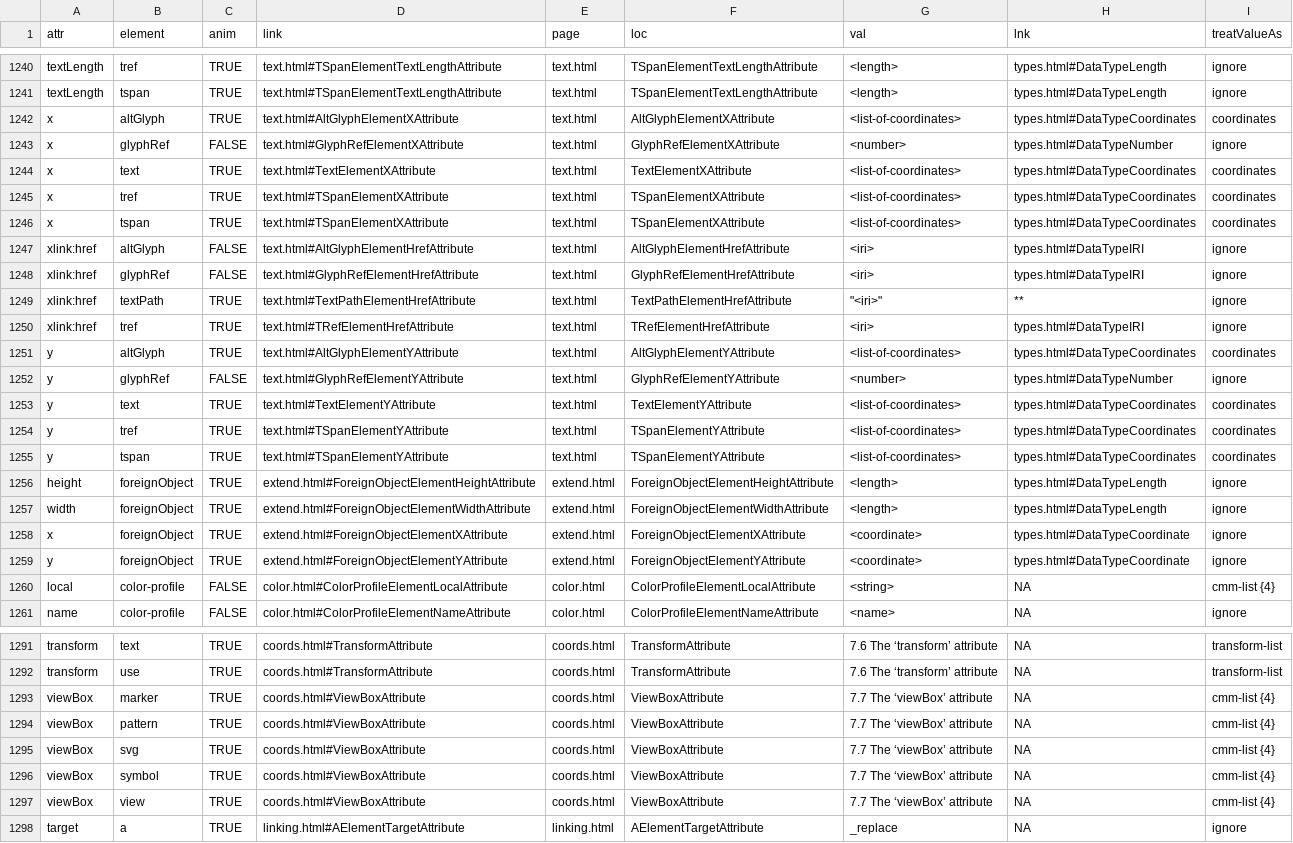
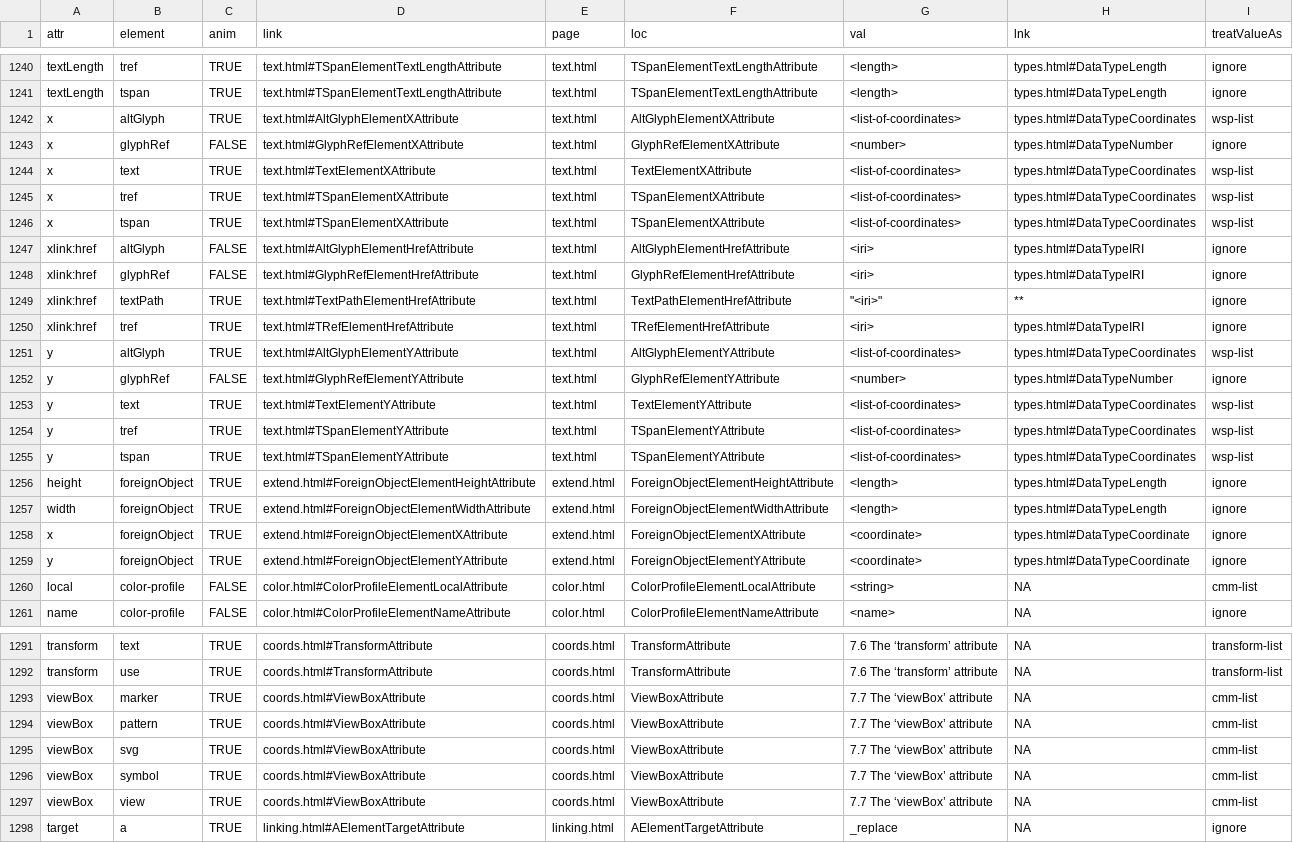
Before and after one commit to mslegrand/svgcomposeR_PrjBlder, a TSV file: dataTables/AVELTable.tsv, drawn as a sheet; only a part is shown, gaps mark what is left out; the diff covers the shown part only.

Commit message:
Stripped the {4} in cmm-list {4}, keyTimes now scln-list keSplines now wsp4scln-list values (in animate) now wps-scln-list

```diff
--- a/dataTables/AVELTable.tsv
+++ b/dataTables/AVELTable.tsv
@@ -1241,7 +1241,7 @@ textLength	tref	TRUE	text.html#TSpanElementTextLengthAttribute	text.html	TSpanEl
 textLength	tspan	TRUE	text.html#TSpanElementTextLengthAttribute	text.html	TSpanElementTextLengthAttribute	<length>	types.html#DataTypeLength	ignore
-x	altGlyph	TRUE	text.html#AltGlyphElementXAttribute	text.html	AltGlyphElementXAttribute	<list-of-coordinates>	types.html#DataTypeCoordinates	coordinates
+x	altGlyph	TRUE	text.html#AltGlyphElementXAttribute	text.html	AltGlyphElementXAttribute	<list-of-coordinates>	types.html#DataTypeCoordinates	wsp-list
 x	glyphRef	FALSE	text.html#GlyphRefElementXAttribute	text.html	GlyphRefElementXAttribute	<number>	types.html#DataTypeNumber	ignore
-x	text	TRUE	text.html#TextElementXAttribute	text.html	TextElementXAttribute	<list-of-coordinates>	types.html#DataTypeCoordinates	coordinates
-x	tref	TRUE	text.html#TSpanElementXAttribute	text.html	TSpanElementXAttribute	<list-of-coordinates>	types.html#DataTypeCoordinates	coordinates
-x	tspan	TRUE	text.html#TSpanElementXAttribute	text.html	TSpanElementXAttribute	<list-of-coordinates>	types.html#DataTypeCoordinates	coordinates
+x	text	TRUE	text.html#TextElementXAttribute	text.html	TextElementXAttribute	<list-of-coordinates>	types.html#DataTypeCoordinates	wsp-list
+x	tref	TRUE	text.html#TSpanElementXAttribute	text.html	TSpanElementXAttribute	<list-of-coordinates>	types.html#DataTypeCoordinates	wsp-list
+x	tspan	TRUE	text.html#TSpanElementXAttribute	text.html	TSpanElementXAttribute	<list-of-coordinates>	types.html#DataTypeCoordinates	wsp-list
 xlink:href	altGlyph	FALSE	text.html#AltGlyphElementHrefAttribute	text.html	AltGlyphElementHrefAttribute	<iri>	types.html#DataTypeIRI	ignore
@@ -1250,7 +1250,7 @@ xlink:href	textPath	TRUE	text.html#TextPathElementHrefAttribute	text.html	TextPa
 xlink:href	tref	TRUE	text.html#TRefElementHrefAttribute	text.html	TRefElementHrefAttribute	<iri>	types.html#DataTypeIRI	ignore
-y	altGlyph	TRUE	text.html#AltGlyphElementYAttribute	text.html	AltGlyphElementYAttribute	<list-of-coordinates>	types.html#DataTypeCoordinates	coordinates
+y	altGlyph	TRUE	text.html#AltGlyphElementYAttribute	text.html	AltGlyphElementYAttribute	<list-of-coordinates>	types.html#DataTypeCoordinates	wsp-list
 y	glyphRef	FALSE	text.html#GlyphRefElementYAttribute	text.html	GlyphRefElementYAttribute	<number>	types.html#DataTypeNumber	ignore
-y	text	TRUE	text.html#TextElementYAttribute	text.html	TextElementYAttribute	<list-of-coordinates>	types.html#DataTypeCoordinates	coordinates
-y	tref	TRUE	text.html#TSpanElementYAttribute	text.html	TSpanElementYAttribute	<list-of-coordinates>	types.html#DataTypeCoordinates	coordinates
-y	tspan	TRUE	text.html#TSpanElementYAttribute	text.html	TSpanElementYAttribute	<list-of-coordinates>	types.html#DataTypeCoordinates	coordinates
+y	text	TRUE	text.html#TextElementYAttribute	text.html	TextElementYAttribute	<list-of-coordinates>	types.html#DataTypeCoordinates	wsp-list
+y	tref	TRUE	text.html#TSpanElementYAttribute	text.html	TSpanElementYAttribute	<list-of-coordinates>	types.html#DataTypeCoordinates	wsp-list
+y	tspan	TRUE	text.html#TSpanElementYAttribute	text.html	TSpanElementYAttribute	<list-of-coordinates>	types.html#DataTypeCoordinates	wsp-list
 height	foreignObject	TRUE	extend.html#ForeignObjectElementHeightAttribute	extend.html	ForeignObjectElementHeightAttribute	<length>	types.html#DataTypeLength	ignore
@@ -1259,3 +1259,3 @@ x	foreignObject	TRUE	extend.html#ForeignObjectElementXAttribute	extend.html	Fore
 y	foreignObject	TRUE	extend.html#ForeignObjectElementYAttribute	extend.html	ForeignObjectElementYAttribute	<coordinate>	types.html#DataTypeCoordinate	ignore
-local	color-profile	FALSE	color.html#ColorProfileElementLocalAttribute	color.html	ColorProfileElementLocalAttribute	<string>	NA	cmm-list {4}
+local	color-profile	FALSE	color.html#ColorProfileElementLocalAttribute	color.html	ColorProfileElementLocalAttribute	<string>	NA	cmm-list
 name	color-profile	FALSE	color.html#ColorProfileElementNameAttribute	color.html	ColorProfileElementNameAttribute	<name>	NA	ignore
@@ -1292,7 +1292,7 @@ transform	text	TRUE	coords.html#TransformAttribute	coords.html	TransformAttribut
 transform	use	TRUE	coords.html#TransformAttribute	coords.html	TransformAttribute	7.6 The ‘transform’ attribute	NA	transform-list
-viewBox	marker	TRUE	coords.html#ViewBoxAttribute	coords.html	ViewBoxAttribute	7.7 The ‘viewBox’ attribute	NA	cmm-list {4}
-viewBox	pattern	TRUE	coords.html#ViewBoxAttribute	coords.html	ViewBoxAttribute	7.7 The ‘viewBox’ attribute	NA	cmm-list {4}
-viewBox	svg	TRUE	coords.html#ViewBoxAttribute	coords.html	ViewBoxAttribute	7.7 The ‘viewBox’ attribute	NA	cmm-list {4}
-viewBox	symbol	TRUE	coords.html#ViewBoxAttribute	coords.html	ViewBoxAttribute	7.7 The ‘viewBox’ attribute	NA	cmm-list {4}
-viewBox	view	TRUE	coords.html#ViewBoxAttribute	coords.html	ViewBoxAttribute	7.7 The ‘viewBox’ attribute	NA	cmm-list {4}
+viewBox	marker	TRUE	coords.html#ViewBoxAttribute	coords.html	ViewBoxAttribute	7.7 The ‘viewBox’ attribute	NA	cmm-list
+viewBox	pattern	TRUE	coords.html#ViewBoxAttribute	coords.html	ViewBoxAttribute	7.7 The ‘viewBox’ attribute	NA	cmm-list
+viewBox	svg	TRUE	coords.html#ViewBoxAttribute	coords.html	ViewBoxAttribute	7.7 The ‘viewBox’ attribute	NA	cmm-list
+viewBox	symbol	TRUE	coords.html#ViewBoxAttribute	coords.html	ViewBoxAttribute	7.7 The ‘viewBox’ attribute	NA	cmm-list
+viewBox	view	TRUE	coords.html#ViewBoxAttribute	coords.html	ViewBoxAttribute	7.7 The ‘viewBox’ attribute	NA	cmm-list
 target	a	TRUE	linking.html#AElementTargetAttribute	linking.html	AElementTargetAttribute	_replace	NA	ignore
```
Also changed, not shown: 53 edited cells elsewhere in this file.
